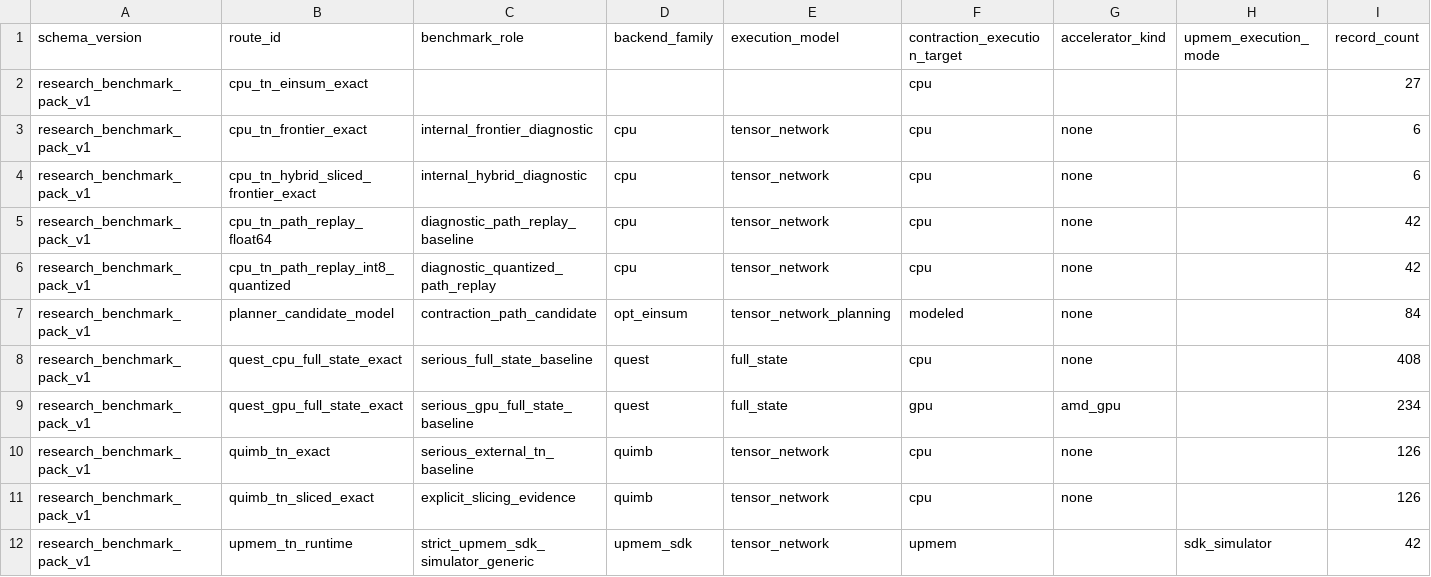
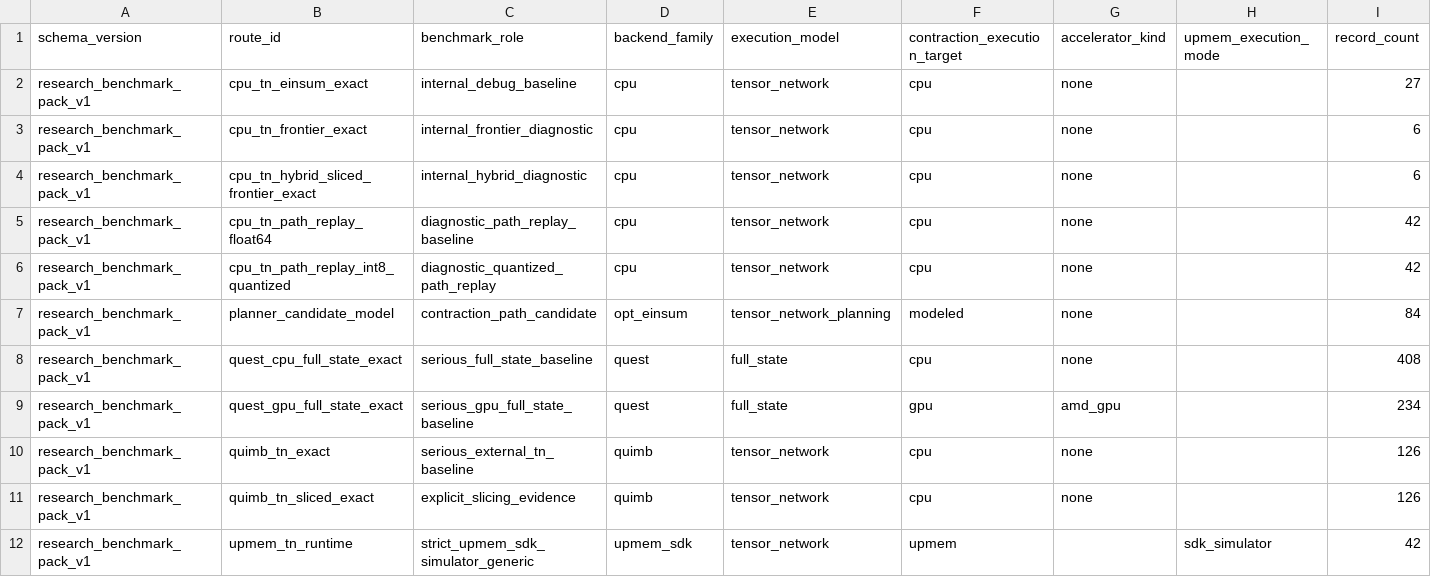
Before and after one commit to kazulak/Masters, a CSV file: thesis/implementation/thesis_results/current/tables/route_capability_matrix.csv, drawn as a sheet; only a part is shown; the diff names each change by its address in the sheet, - before the commit and + after, or states it on an @@ line.

Commit message:
[thesis] regenerate report from committed evidence

```diff
--- a/thesis/implementation/thesis_results/current/tables/route_capability_matrix.csv
+++ b/thesis/implementation/thesis_results/current/tables/route_capability_matrix.csv
-C2 (benchmark_role): (empty)
+C2 (benchmark_role): internal_debug_baseline
-D2 (backend_family): (empty)
+D2 (backend_family): cpu
-E2 (execution_model): (empty)
+E2 (execution_model): tensor_network
-G2 (accelerator_kind): (empty)
+G2 (accelerator_kind): none
```
Also changed, not shown: 3 other files.
